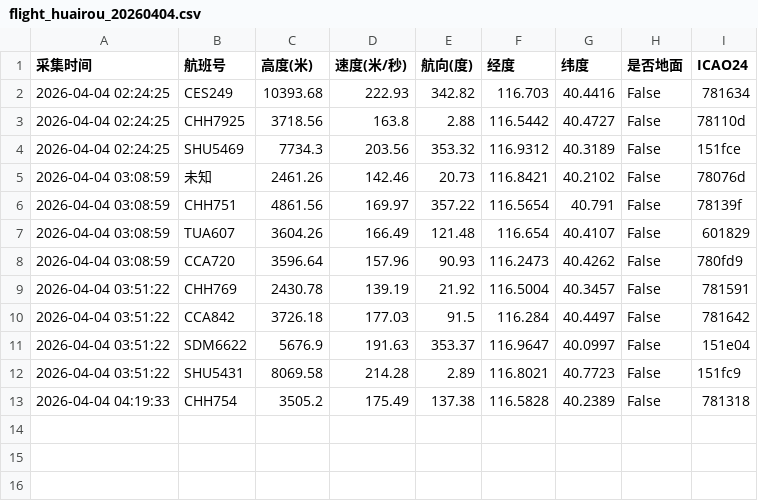
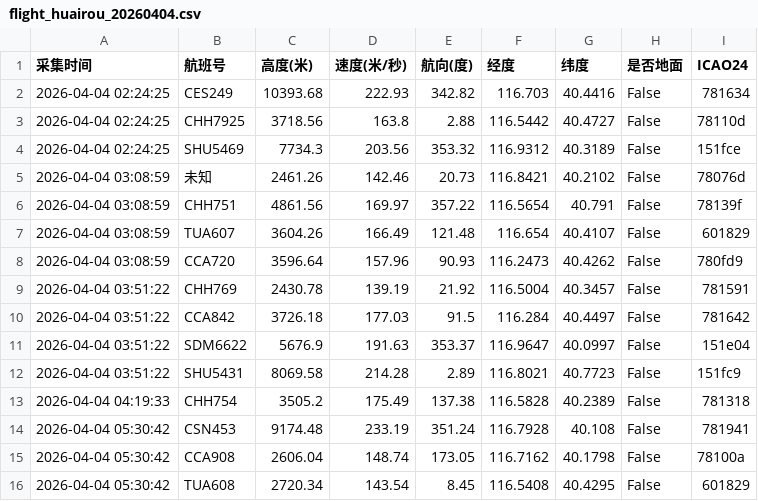
Before and after one commit to 5sncwcvt4h-star/plane, a CSV file: data/202604/flight_huairou_20260404.csv, drawn as a sheet; the diff names each change by its address in the sheet, - before the commit and + after, or states it on an @@ line.

```diff
--- a/data/202604/flight_huairou_20260404.csv
+++ b/data/202604/flight_huairou_20260404.csv
+row 14: 2026-04-04 05:30:42 | CSN453 | 9174.48 | 233.19 | 351.24 | 116.7928 | 40.108 | False | 781941
+row 15: 2026-04-04 05:30:42 | CCA908 | 2606.04 | 148.74 | 173.05 | 116.7162 | 40.1798 | False | 78100a
+row 16: 2026-04-04 05:30:42 | TUA608 | 2720.34 | 143.54 | 8.45 | 116.5408 | 40.4295 | False | 601829
```
